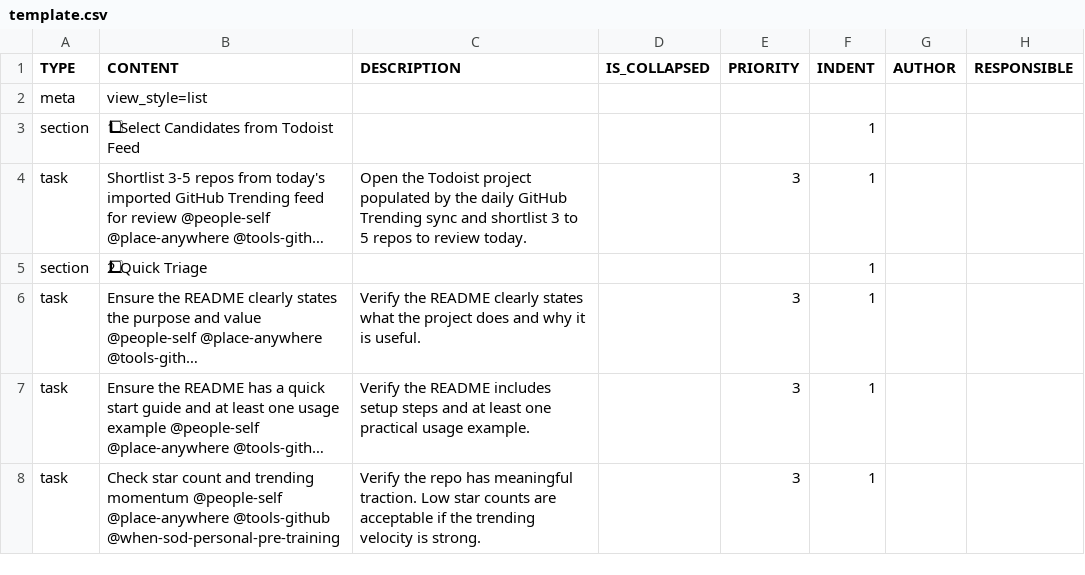
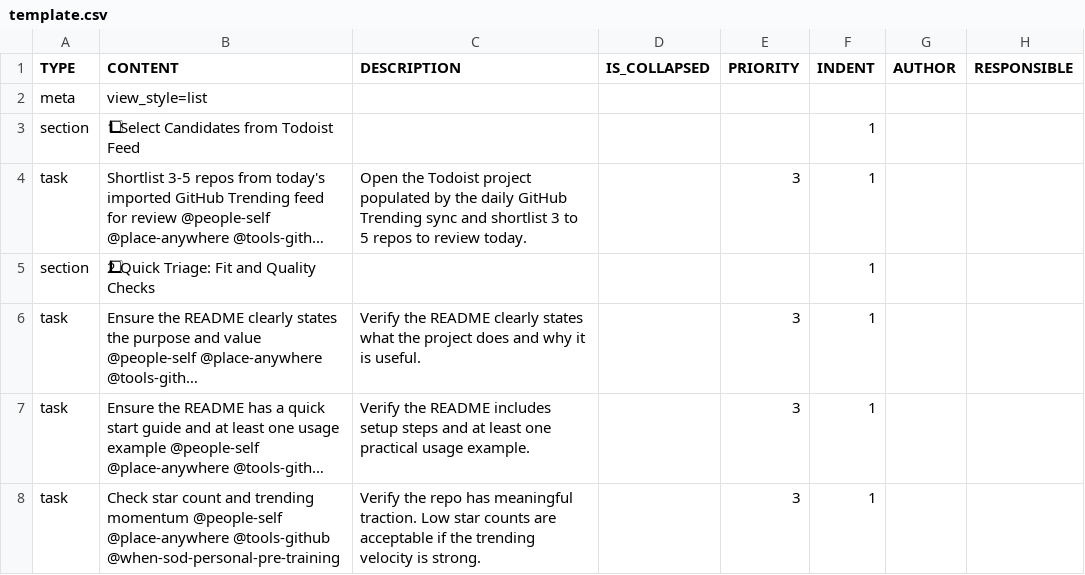
Before and after one commit to colin-gourlay/todoist-playbook, a CSV file: csv-templates/github/github-trending-repo-review/template.csv, drawn as a sheet; only a part is shown; long unchanged cells end in …; the diff names each change by its address in the sheet, - before the commit and + after, or states it on an @@ line.

Commit message:
chore: clarify quick triage section title (#599)

```diff
--- a/csv-templates/github/github-trending-repo-review/template.csv
+++ b/csv-templates/github/github-trending-repo-review/template.csv
-B5 (CONTENT): 2⃣ Quick Triage
+B5 (CONTENT): 2⃣ Quick Triage: Fit and Quality Checks
```
